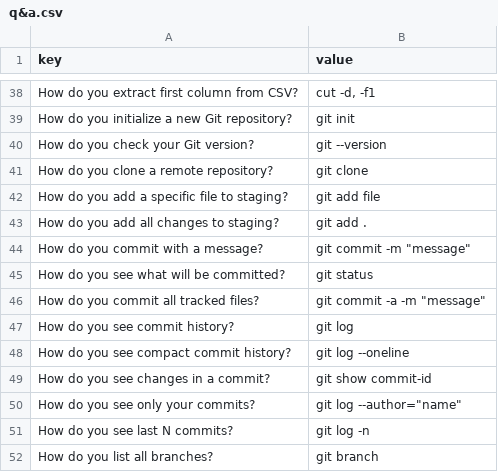
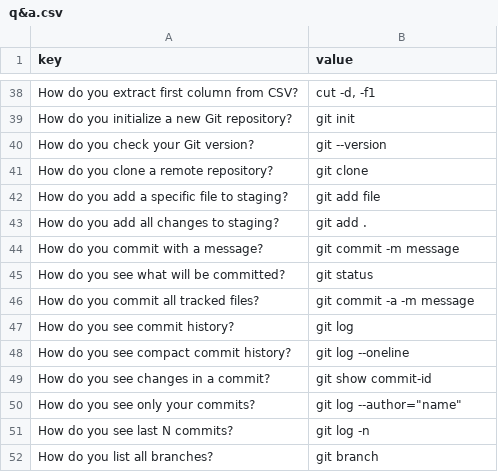
Before and after one commit to mireiaacss/study_bingo, a CSV file: data/q&a.csv, drawn as a sheet; only a part is shown, gaps mark what is left out; the diff names each change by its address in the sheet, - before the commit and + after, or states it on an @@ line.

```diff
--- a/data/q&a.csv
+++ b/data/q&a.csv
-B44 (value): git commit -m "message"
+B44 (value): git commit -m message
-B46 (value): git commit -a -m "message"
+B46 (value): git commit -a -m message
```
Also changed, not shown: 2 other files.
